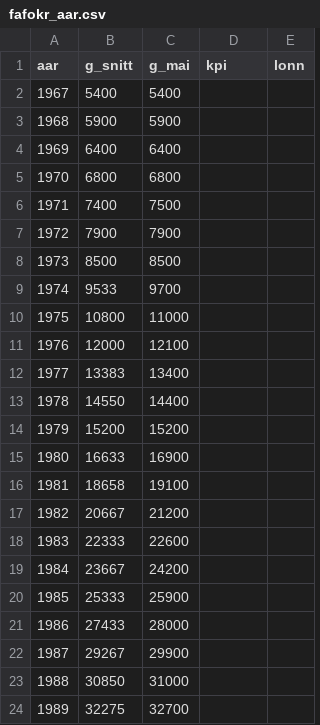
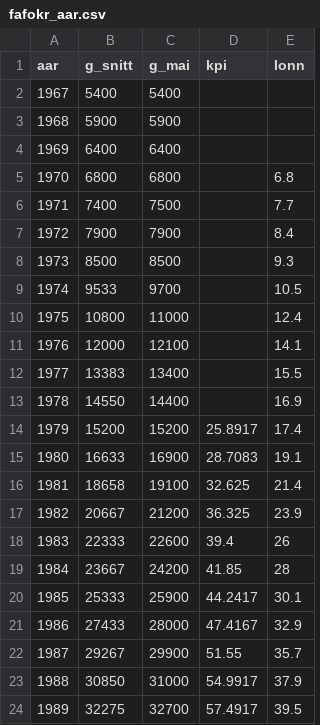
Before and after one commit to Forskningsstiftelsen-Fafo/fafokr, a CSV file: r/fafokr/inst/extdata/fafokr_aar.csv, drawn as a sheet; only a part is shown; the diff covers the shown part only.

```diff
--- a/r/fafokr/inst/extdata/fafokr_aar.csv
+++ b/r/fafokr/inst/extdata/fafokr_aar.csv
@@ -4,21 +4,21 @@
 1969,6400,6400,,
-1970,6800,6800,,
-1971,7400,7500,,
-1972,7900,7900,,
-1973,8500,8500,,
-1974,9533,9700,,
-1975,10800,11000,,
-1976,12000,12100,,
-1977,13383,13400,,
-1978,14550,14400,,
-1979,15200,15200,,
-1980,16633,16900,,
-1981,18658,19100,,
-1982,20667,21200,,
-1983,22333,22600,,
-1984,23667,24200,,
-1985,25333,25900,,
-1986,27433,28000,,
-1987,29267,29900,,
-1988,30850,31000,,
-1989,32275,32700,,
+1970,6800,6800,,6.8
+1971,7400,7500,,7.7
+1972,7900,7900,,8.4
+1973,8500,8500,,9.3
+1974,9533,9700,,10.5
+1975,10800,11000,,12.4
+1976,12000,12100,,14.1
+1977,13383,13400,,15.5
+1978,14550,14400,,16.9
+1979,15200,15200,25.8917,17.4
+1980,16633,16900,28.7083,19.1
+1981,18658,19100,32.625,21.4
+1982,20667,21200,36.325,23.9
+1983,22333,22600,39.4,26
+1984,23667,24200,41.85,28
+1985,25333,25900,44.2417,30.1
+1986,27433,28000,47.4167,32.9
+1987,29267,29900,51.55,35.7
+1988,30850,31000,54.9917,37.9
+1989,32275,32700,57.4917,39.5
```
Also changed, not shown: 72 edited cells elsewhere in this file, r/fafokr/inst/extdata/fafokr_kilder.csv, stata/fafokr_aar.csv, 3 other files.
